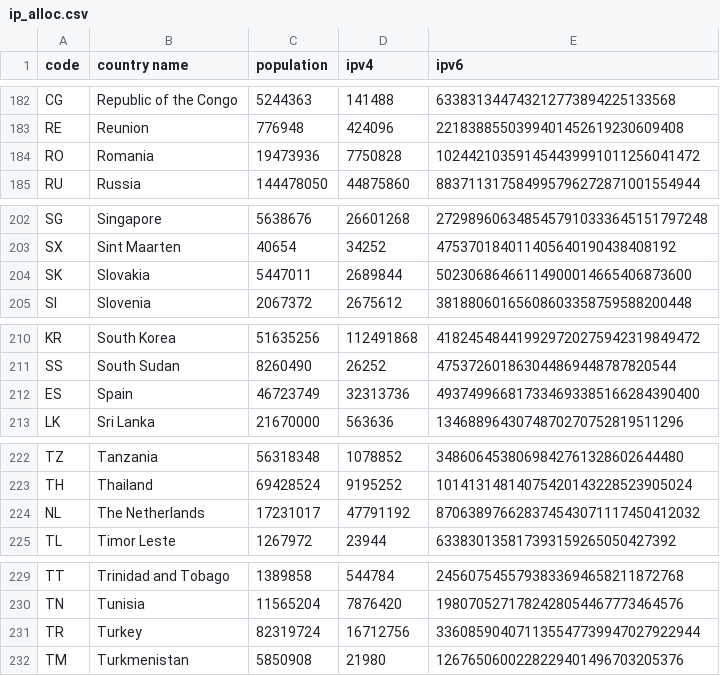
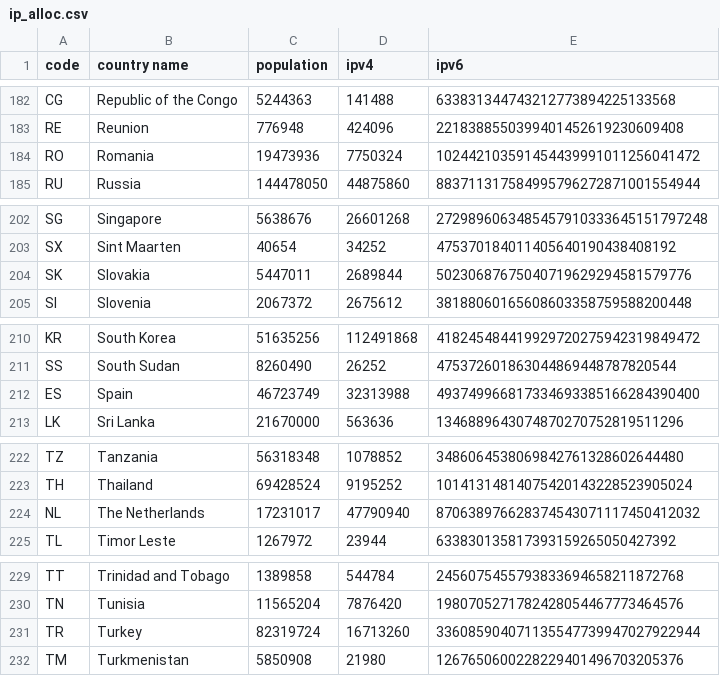
Before and after one commit to impliedchaos/ip-alloc, a CSV file: ip_alloc.csv, drawn as a sheet; only a part is shown, gaps mark what is left out; the diff covers the shown part only.

```diff
--- a/ip_alloc.csv
+++ b/ip_alloc.csv
@@ -183,3 +183,3 @@
 "RE","Reunion","776948","424096","2218388550399401452619230609408"
-"RO","Romania","19473936","7750828","102442103591454439991011256041472"
+"RO","Romania","19473936","7750324","102442103591454439991011256041472"
 "RU","Russia","144478050","44875860","883711317584995796272871001554944"
@@ -203,3 +203,3 @@
 "SX","Sint Maarten","40654","34252","475370184011405640190438408192"
-"SK","Slovakia","5447011","2689844","50230686466114900014665406873600"
+"SK","Slovakia","5447011","2689844","50230687675040719629294581579776"
 "SI","Slovenia","2067372","2675612","38188060165608603358759588200448"
@@ -211,3 +211,3 @@
 "SS","South Sudan","8260490","26252","475372601863044869448787820544"
-"ES","Spain","46723749","32313736","493749966817334693385166284390400"
+"ES","Spain","46723749","32313988","493749966817334693385166284390400"
 "LK","Sri Lanka","21670000","563636","1346889643074870270752819511296"
@@ -223,3 +223,3 @@
 "TH","Thailand","69428524","9195252","10141314814075420143228523905024"
-"NL","The Netherlands","17231017","47791192","870638976628374543071117450412032"
+"NL","The Netherlands","17231017","47790940","870638976628374543071117450412032"
 "TL","Timor Leste","1267972","23944","633830135817393159265050427392"
@@ -230,3 +230,3 @@
 "TN","Tunisia","11565204","7876420","1980705271782428054467773464576"
-"TR","Turkey","82319724","16712756","336085904071135547739947027922944"
+"TR","Turkey","82319724","16713260","336085904071135547739947027922944"
 "TM","Turkmenistan","5850908","21980","1267650600228229401496703205376"
```
Also changed, not shown: 22 edited cells elsewhere in this file, 3 other files.
